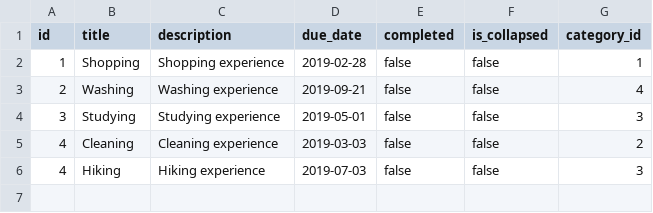
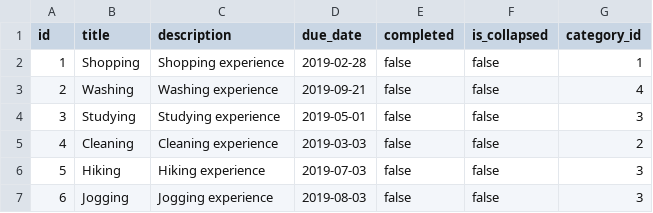
Before and after one commit to mrmodise/todo-app, a CSV file: src/main/resources/config/liquibase/task.csv, drawn as a sheet.

Commit message:
updated README added more test data

```diff
--- a/src/main/resources/config/liquibase/task.csv
+++ b/src/main/resources/config/liquibase/task.csv
@@ -5,2 +5,3 @@ id;title;description;due_date;completed;is_collapsed;category_id
 4;Cleaning;Cleaning experience;2019-03-03;false;false;2
-4;Hiking;Hiking experience;2019-07-03;false;false;3
+5;Hiking;Hiking experience;2019-07-03;false;false;3
+6;Jogging;Jogging experience;2019-08-03;false;false;3
```
Also changed, not shown: 2 other files.
